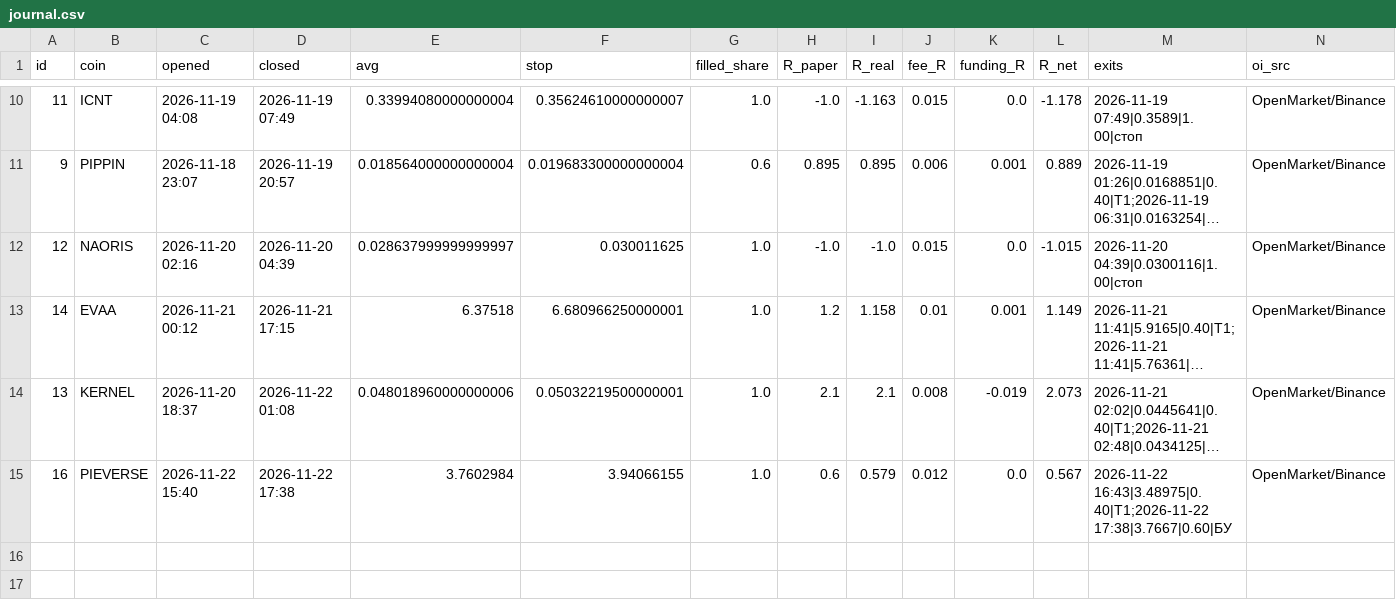
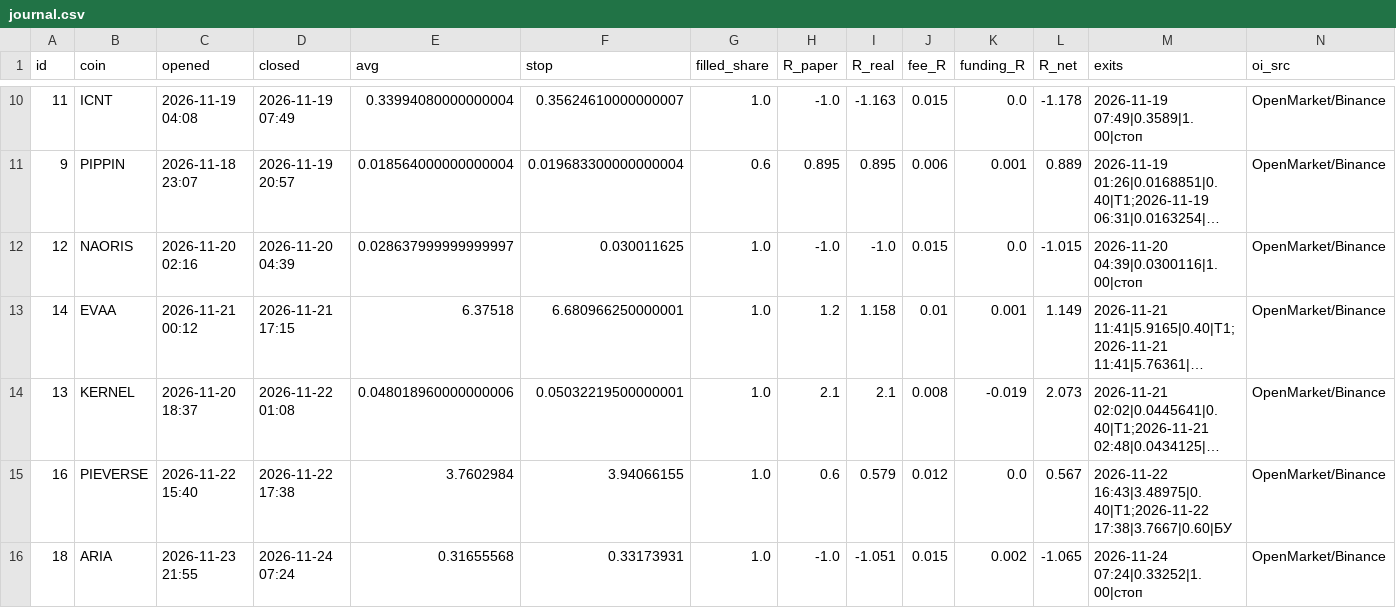
Before and after one commit to goldinilya-debug/dolf-pump-scan, a CSV file: journal.csv, drawn as a sheet; only a part is shown, gaps mark what is left out; long unchanged cells end in ….

```diff
--- a/journal.csv
+++ b/journal.csv
@@ -15 +15,2 @@ id,coin,opened,closed,avg,stop,filled_share,R_paper,R_real,fee_R,funding_R,R_net
 16,PIEVERSE,2026-11-22 15:40,2026-11-22 17:38,3.7602984,3.94066155,1.0,0.6,0.579,0.012,0.0,0.567,2026-11-22 16:43|3.48975|0.40|T1;2026-11-22 17:38|3.7667|0.60|БУ,OpenMarket/Binance
+18,ARIA,2026-11-23 21:55,2026-11-24 07:24,0.31655568,0.33173931,1.0,-1.0,-1.051,0.015,0.002,-1.065,2026-11-24 07:24|0.33252|1.00|стоп,OpenMarket/Binance
```
Also changed, not shown: 1 other file.
